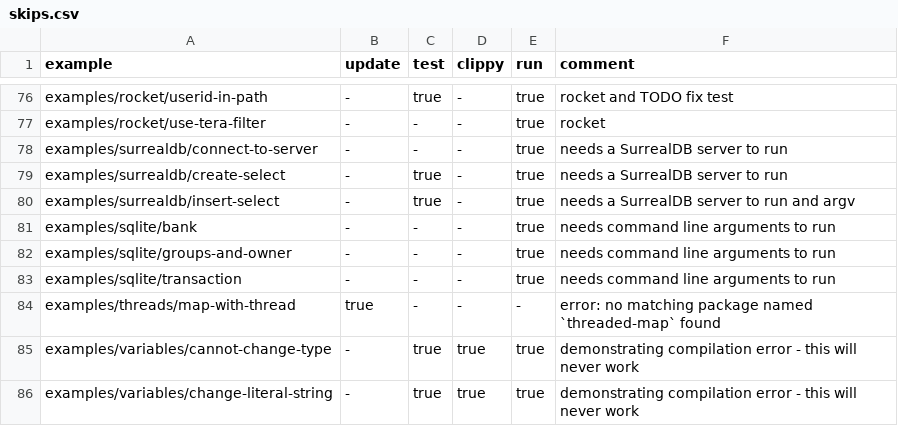
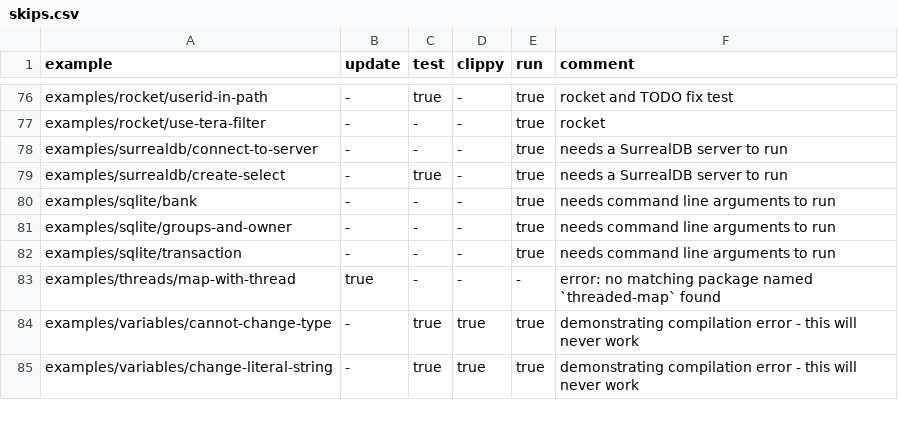
Before and after one commit to szabgab/rust.code-maven.com, a CSV file: slides/rust/examples/other/check-slides/skips.csv, drawn as a sheet; only a part is shown, gaps mark what is left out; the diff names each change by its address in the sheet, - before the commit and + after, or states it on an @@ line.

Commit message:
remove duplicate example

```diff
--- a/slides/rust/examples/other/check-slides/skips.csv
+++ b/slides/rust/examples/other/check-slides/skips.csv
-row 80: examples/surrealdb/insert-select | - | true | - | true | needs a SurrealDB server to run and argv
```
Also changed, not shown: 4 other files.
